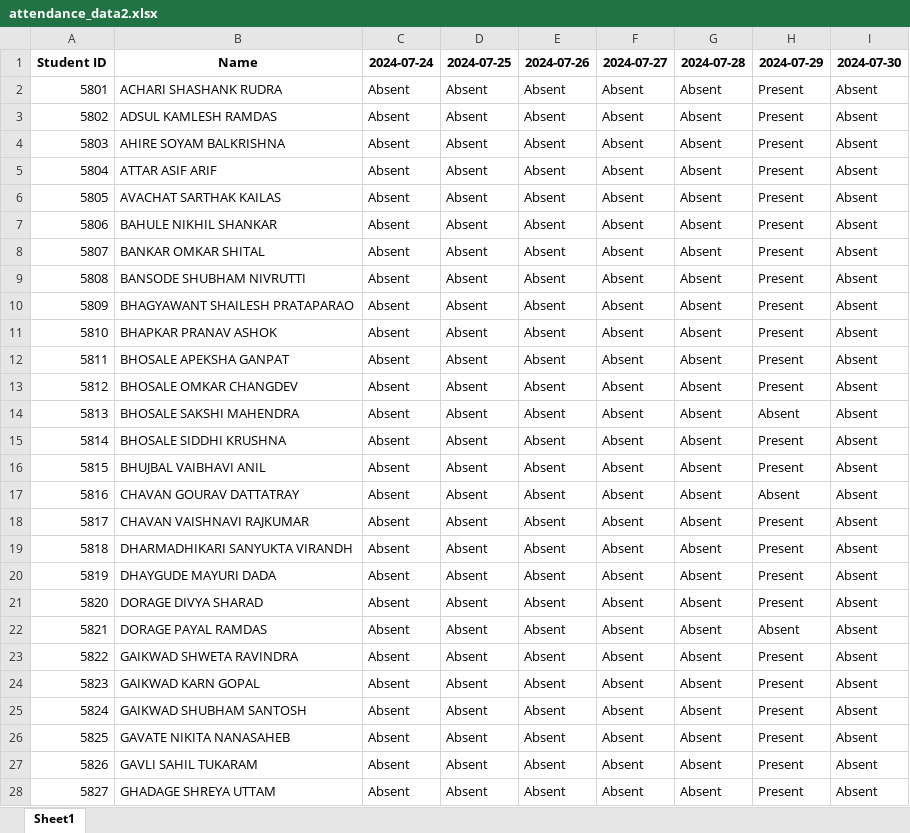
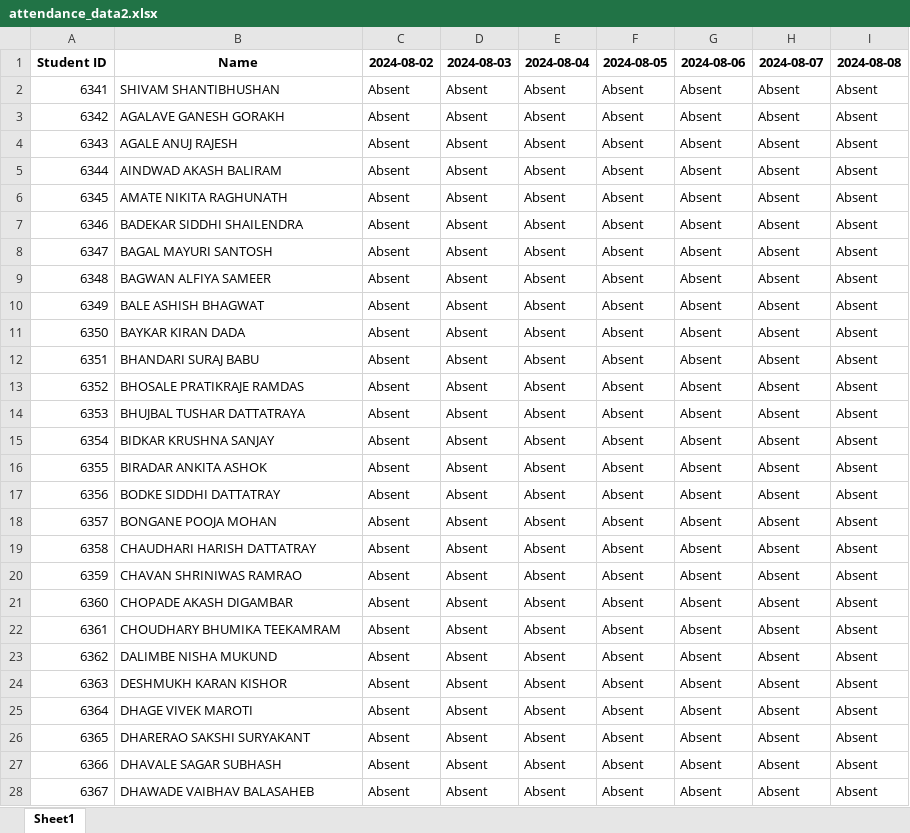
Before and after one commit to vijayholve/attendence, an Excel workbook: students/management/attendance_data2.xlsx, sheet Sheet1, drawn as a sheet; only a part is shown; values as stored, in another font and other column widths than the file's, no borders; the diff covers the shown part only; the diff names each change by its address in the sheet, - before the commit and + after, or states it on an @@ line.

```diff
--- a/students/management/attendance_data2.xlsx (sheet Sheet1)
+++ b/students/management/attendance_data2.xlsx (sheet Sheet1)
-C1: 2024-07-24
+C1: 2024-08-02
-D1: 2024-07-25
+D1: 2024-08-03
-E1: 2024-07-26
+E1: 2024-08-04
-F1: 2024-07-27
+F1: 2024-08-05
-G1: 2024-07-28
+G1: 2024-08-06
-H1: 2024-07-29
+H1: 2024-08-07
-I1: 2024-07-30
+I1: 2024-08-08
@@ column A (Student ID) renumbered between rows 2 and 136 @@
-B2 (Name): ACHARI SHASHANK RUDRA
+B2 (Name): SHIVAM SHANTIBHUSHAN
-H2:H13 (2024-08-07): Present
+H2:H13 (2024-08-07): Absent
-B3 (Name): ADSUL KAMLESH RAMDAS
+B3 (Name): AGALAVE GANESH GORAKH
-B4 (Name): AHIRE SOYAM BALKRISHNA
+B4 (Name): AGALE ANUJ RAJESH
-B5 (Name): ATTAR ASIF ARIF
+B5 (Name): AINDWAD AKASH BALIRAM
-B6 (Name): AVACHAT SARTHAK KAILAS
+B6 (Name): AMATE NIKITA RAGHUNATH
-B7 (Name): BAHULE NIKHIL SHANKAR
+B7 (Name): BADEKAR SIDDHI SHAILENDRA
-B8 (Name): BANKAR OMKAR SHITAL
+B8 (Name): BAGAL MAYURI SANTOSH
-B9 (Name): BANSODE SHUBHAM NIVRUTTI
+B9 (Name): BAGWAN ALFIYA SAMEER
-B10 (Name): BHAGYAWANT SHAILESH PRATAPARAO
+B10 (Name): BALE ASHISH BHAGWAT
-B11 (Name): BHAPKAR PRANAV ASHOK
+B11 (Name): BAYKAR KIRAN DADA
-B12 (Name): BHOSALE APEKSHA GANPAT
+B12 (Name): BHANDARI SURAJ BABU
-B13 (Name): BHOSALE OMKAR CHANGDEV
+B13 (Name): BHOSALE PRATIKRAJE RAMDAS
-B14 (Name): BHOSALE SAKSHI MAHENDRA
+B14 (Name): BHUJBAL TUSHAR DATTATRAYA
-B15 (Name): BHOSALE SIDDHI KRUSHNA
+B15 (Name): BIDKAR KRUSHNA SANJAY
-H15:H16 (2024-08-07): Present
+H15:H16 (2024-08-07): Absent
-B16 (Name): BHUJBAL VAIBHAVI ANIL
+B16 (Name): BIRADAR ANKITA ASHOK
-B17 (Name): CHAVAN GOURAV DATTATRAY
+B17 (Name): BODKE SIDDHI DATTATRAY
-B18 (Name): CHAVAN VAISHNAVI RAJKUMAR
+B18 (Name): BONGANE POOJA MOHAN
-H18:H21 (2024-08-07): Present
+H18:H21 (2024-08-07): Absent
-B19 (Name): DHARMADHIKARI SANYUKTA VIRANDH
+B19 (Name): CHAUDHARI HARISH DATTATRAY
-B20 (Name): DHAYGUDE MAYURI DADA
+B20 (Name): CHAVAN SHRINIWAS RAMRAO
-B21 (Name): DORAGE DIVYA SHARAD
+B21 (Name): CHOPADE AKASH DIGAMBAR
-B22 (Name): DORAGE PAYAL RAMDAS
+B22 (Name): CHOUDHARY BHUMIKA TEEKAMRAM
-B23 (Name): GAIKWAD SHWETA RAVINDRA
+B23 (Name): DALIMBE NISHA MUKUND
-H23:H28 (2024-08-07): Present
+H23:H28 (2024-08-07): Absent
-B24 (Name): GAIKWAD KARN GOPAL
+B24 (Name): DESHMUKH KARAN KISHOR
-B25 (Name): GAIKWAD SHUBHAM SANTOSH
+B25 (Name): DHAGE VIVEK MAROTI
-B26 (Name): GAVATE NIKITA NANASAHEB
+B26 (Name): DHARERAO SAKSHI SURYAKANT
-B27 (Name): GAVLI SAHIL TUKARAM
+B27 (Name): DHAVALE SAGAR SUBHASH
-B28 (Name): GHADAGE SHREYA UTTAM
+B28 (Name): DHAWADE VAIBHAV BALASAHEB
```
Also changed, not shown: other rows of this sheet, 4 other files.
